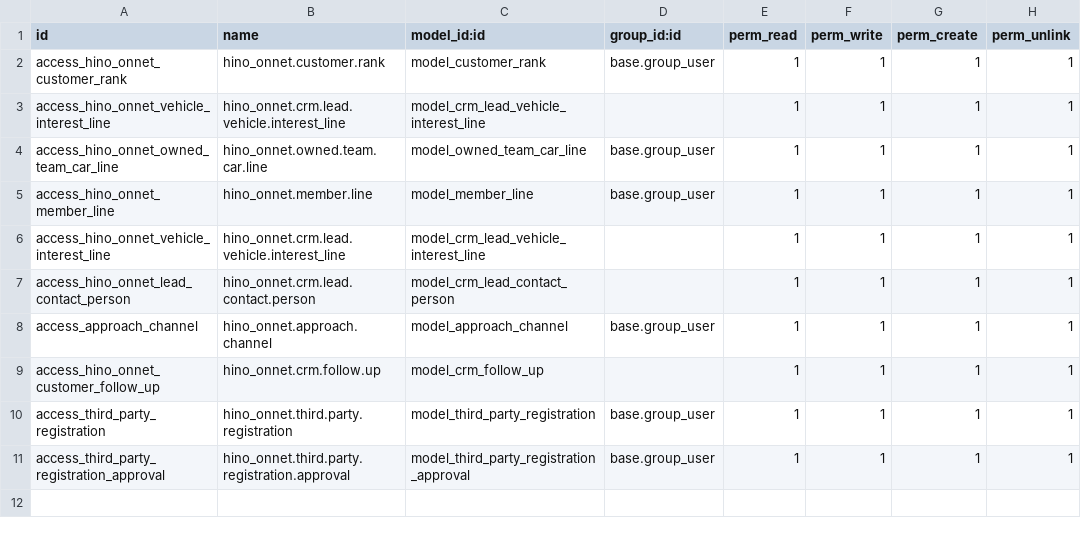
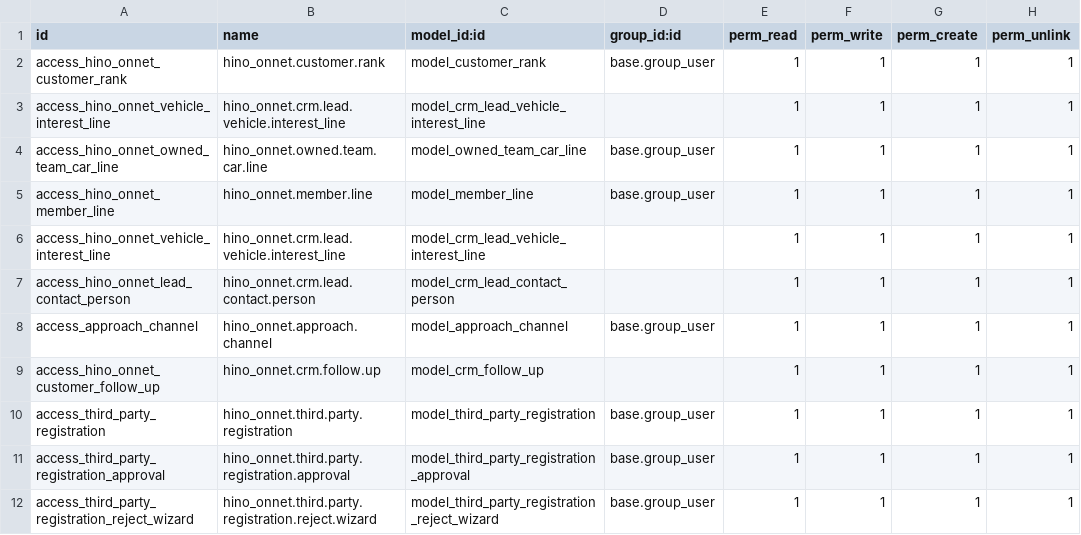
Before and after one commit to quandoan21-legion/hino_onnet, a CSV file: security/ir.model.access.csv, drawn as a sheet.

```diff
--- a/security/ir.model.access.csv
+++ b/security/ir.model.access.csv
@@ -11 +11,2 @@ access_third_party_registration,hino_onnet.third.party.registration,model_third_
 access_third_party_registration_approval,hino_onnet.third.party.registration.approval,model_third_party_registration_approval,base.group_user,1,1,1,1
+access_third_party_registration_reject_wizard,hino_onnet.third.party.registration.reject.wizard,model_third_party_registration_reject_wizard,base.group_user,1,1,1,1
```
Also changed, not shown: 8 other files.
